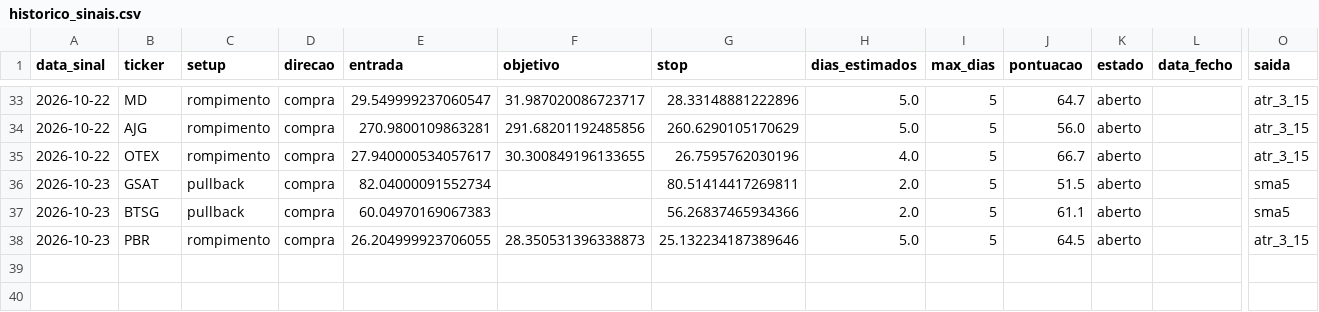
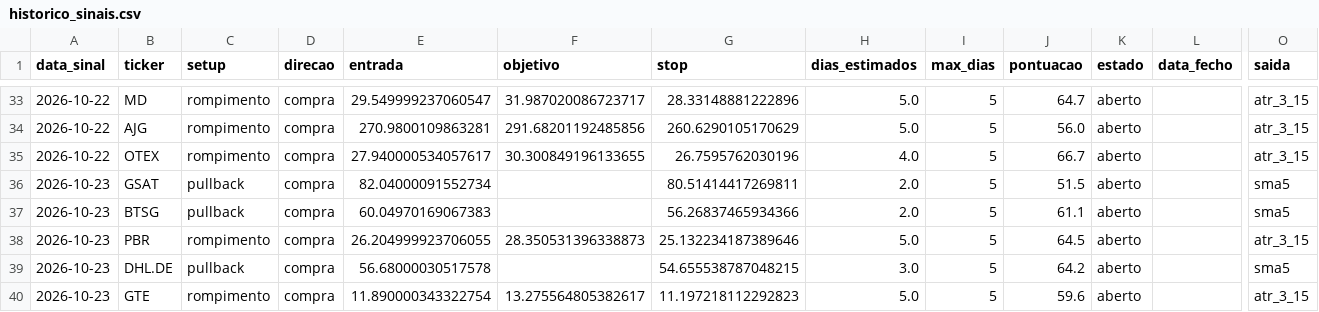
Before and after one commit to diogopestana01/analista-acoes, a CSV file: data/historico_sinais.csv, drawn as a sheet; only a part is shown, gaps mark what is left out; rows hold the shown columns only; the diff names each change by its address in the sheet, - before the commit and + after, or states it on an @@ line.

```diff
--- a/data/historico_sinais.csv
+++ b/data/historico_sinais.csv
+row 39: 2026-10-23 | DHL.DE | pullback | compra | 56.68000030517578 |  | 54.655538787048215 | 3.0 | 5 | 64.2 | aberto |  | sma5
+row 40: 2026-10-23 | GTE | rompimento | compra | 11.890000343322754 | 13.275564805382617 | 11.197218112292823 | 5.0 | 5 | 59.6 | aberto |  | atr_3_15
```
Also changed, not shown: data/sinais_2026-10-23.csv.
